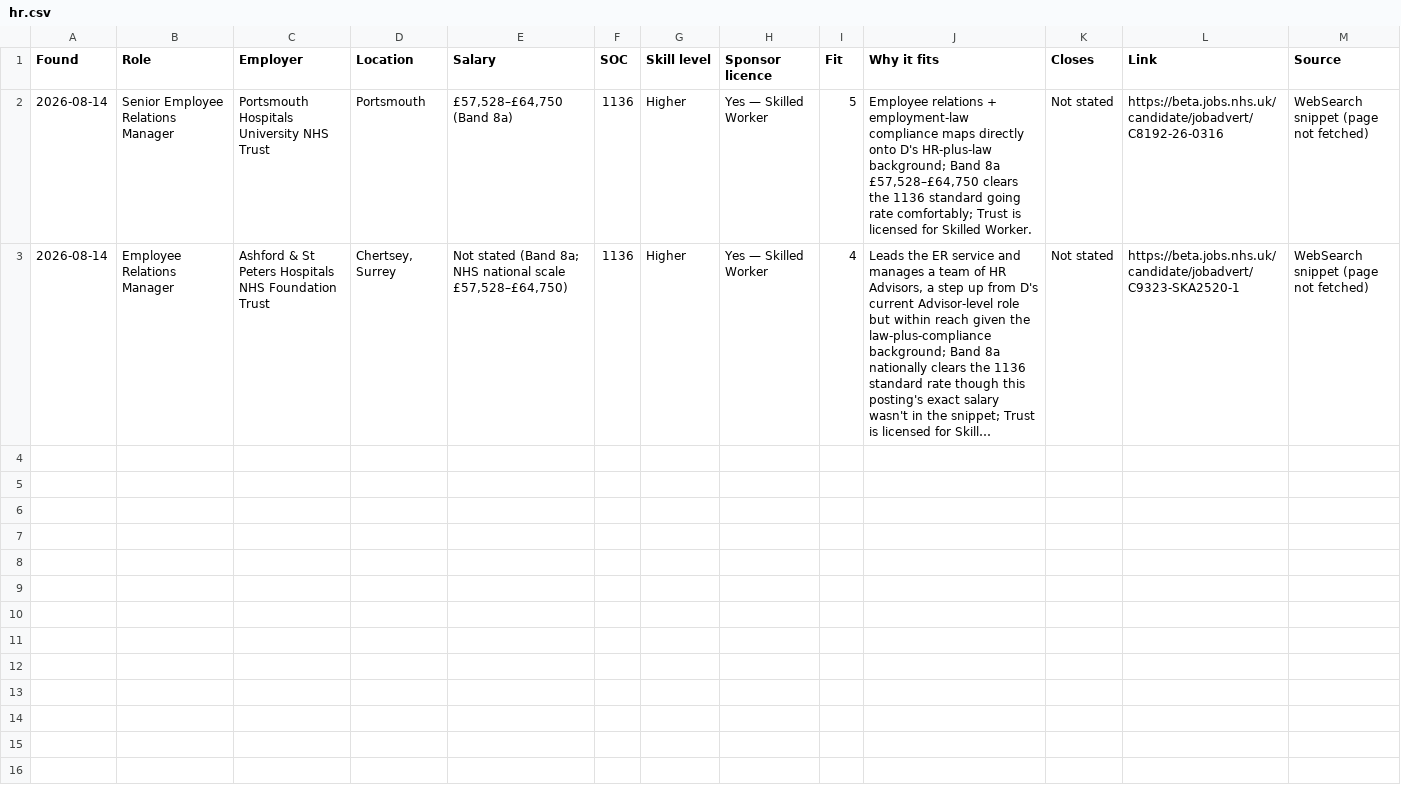
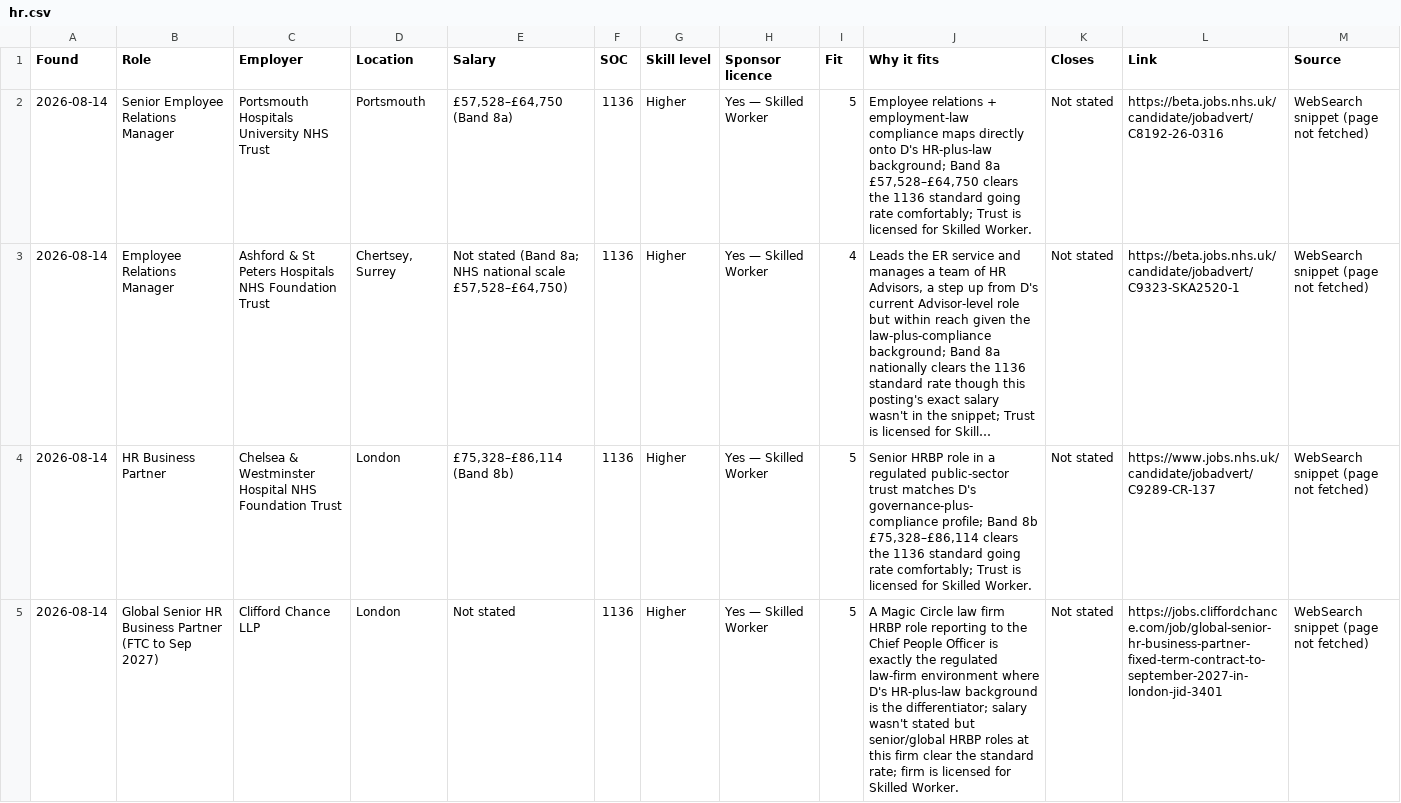
Before and after one commit to thetoyosibello/uk-sponsored-jobs, a CSV file: hr.csv, drawn as a sheet; only a part is shown; long unchanged cells end in …; the diff covers the shown part only; the diff names each change by its address in the sheet, - before the commit and + after, or states it on an @@ line.

```diff
--- a/hr.csv
+++ b/hr.csv
+row 4: 2026-08-14 | HR Business Partner | Chelsea & Westminster Hospital NHS Foundation Trust | London | £75,328–£86,114 (Band 8b) | 1136 | Higher | Yes — Skilled Worker | 5 | Senior HRBP role in a regulated public-sector trust matches D's governance-plus-compliance profile; Band 8b £75,328–£86,114 clears the 1136 standard going rate comfortably; Trust is licensed for Skilled Worker. | Not stated | https://www.jobs.nhs.uk/candidate/jobadvert/C9289-CR-137 | WebSearch snippet (page not fetched)
+row 5: 2026-08-14 | Global Senior HR Business Partner (FTC to Sep 2027) | Clifford Chance LLP | London | Not stated | 1136 | Higher | Yes — Skilled Worker | 5 | A Magic Circle law firm HRBP role reporting to the Chief People Officer is exactly the regulated law-firm environment where D's HR-plus-law background is the differentiator; salary wasn't stated but senior/global HRBP roles at this firm clear the standard rate; firm is licensed for Skilled Worker. | Not stated | https://jobs.cliffordchance.com/job/global-senior-hr-business-partner-fixed-term-contract-to-september-2027-in-london-jid-3401 | WebSearch snippet (page not fetched)
```
Also changed, not shown: 2 added rows elsewhere in this file.
